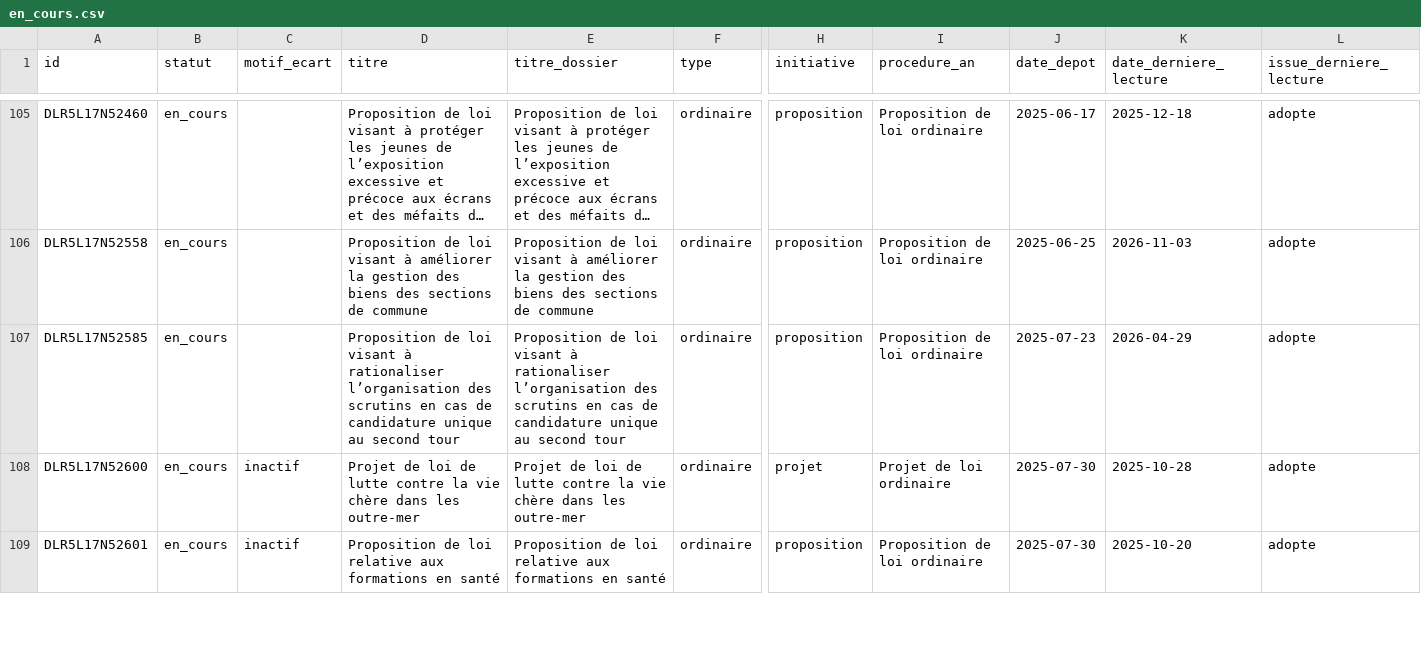
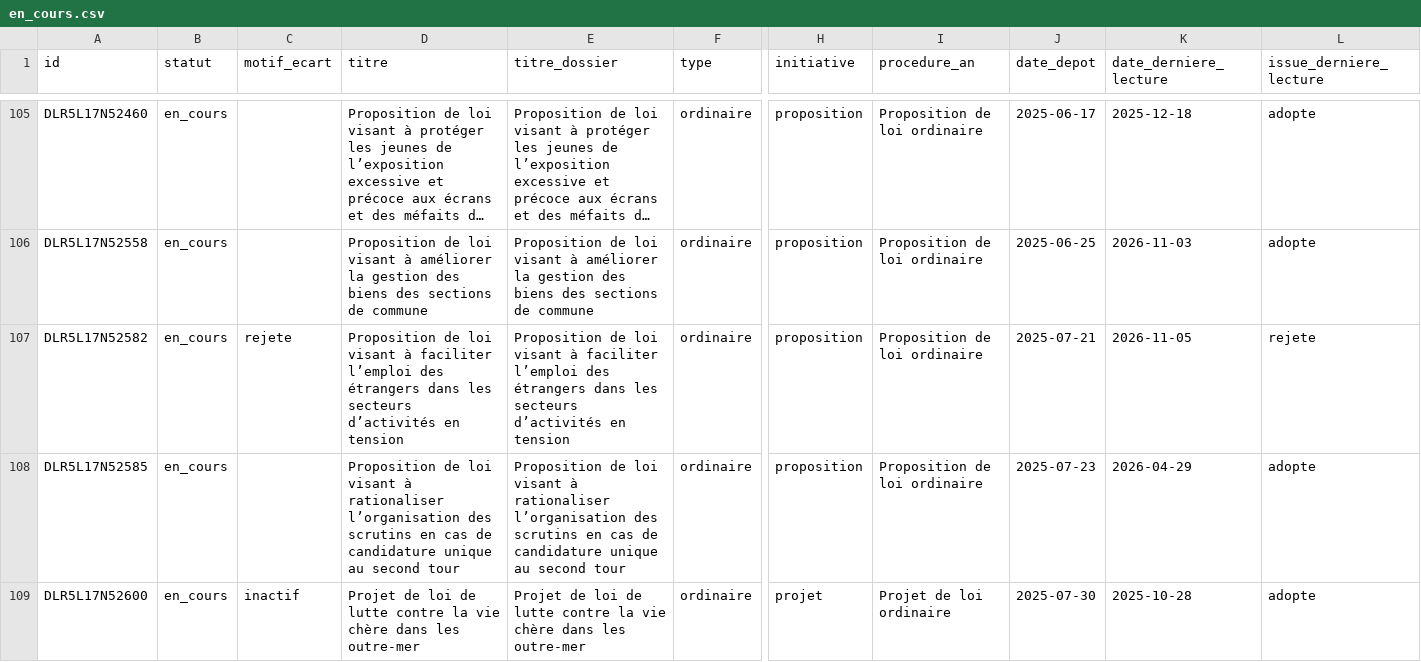
Before and after one commit to m4xim1nus/leurs-voix-nos-droits, a CSV file: data/export/en_cours.csv, drawn as a sheet; only a part is shown, gaps mark what is left out; the shorter side is filled out with more unchanged rows; long unchanged cells end in …; rows hold the shown columns only; the diff covers the shown part only; the diff names each change by its address in the sheet, - before the commit and + after, or states it on an @@ line.

```diff
--- a/data/export/en_cours.csv
+++ b/data/export/en_cours.csv
+row 107: DLR5L17N52582 | en_cours | rejete | Proposition de loi visant à faciliter l’emploi des étrangers dans les secteurs d’activités en tension | Proposition de loi visant à faciliter l’emploi des étrangers dans les secteurs d’activités en tension | ordinaire | proposition | Proposition de loi ordinaire | 2025-07-21 | 2026-11-05 | rejete
```
Also changed, not shown: 1 added row elsewhere in this file, data/export/en_cours_agenda.csv, data/export/senat/mises_au_point.csv, 8 other files.
